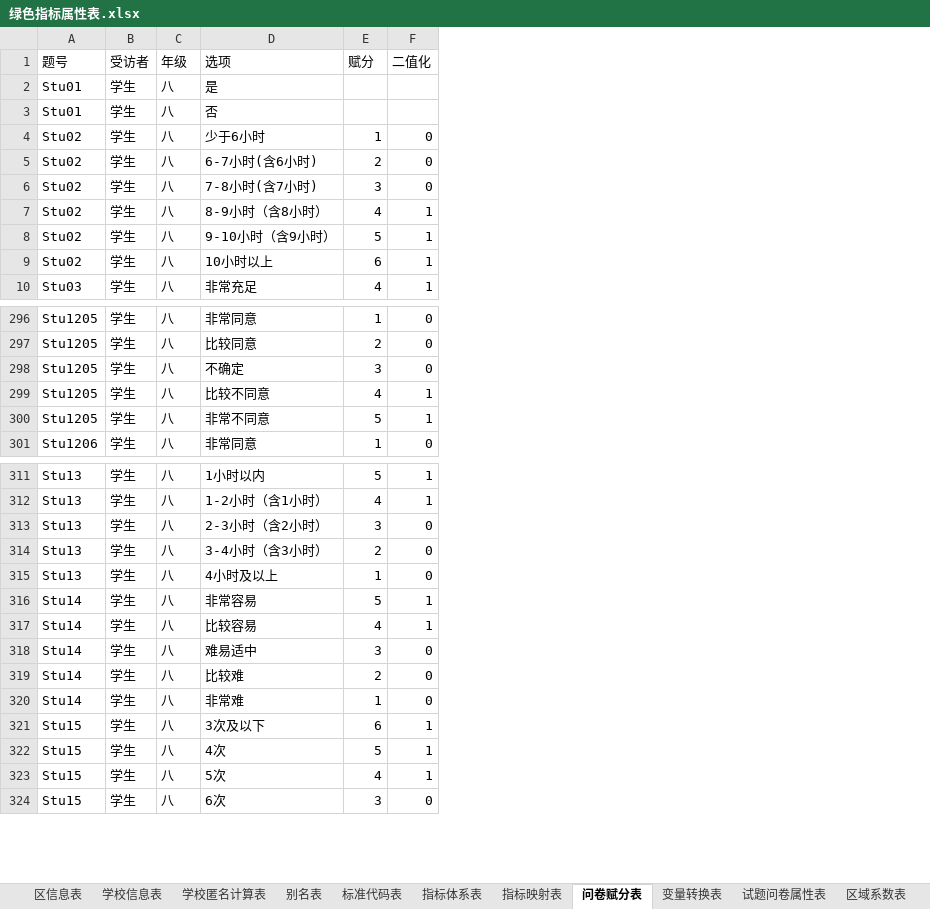
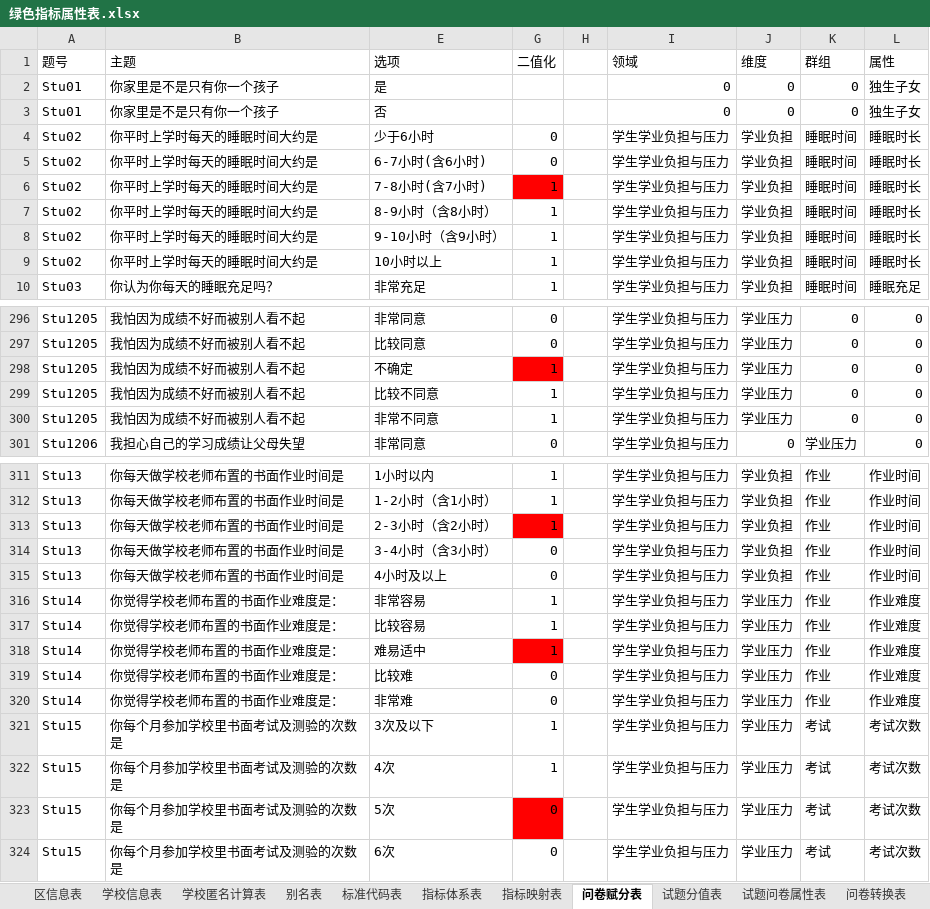
Before and after one commit to pku9104038/green-index, an Excel workbook: data.in/2018sh/绿色指标属性表.xlsx, sheet 问卷赋分表, drawn as a sheet; only a part is shown, gaps mark what is left out; values as stored, in another font and other column widths than the file's, no borders; removed rows and columns are numbered as before the commit, all else as after; the diff covers the shown part only; the diff names each change by its address in the sheet, - before the commit and + after, or states it on an @@ line.

```diff
--- a/data.in/2018sh/绿色指标属性表.xlsx (sheet 问卷赋分表)
+++ b/data.in/2018sh/绿色指标属性表.xlsx (sheet 问卷赋分表)
+sheet tab: 问卷转换表
-column B (受访者), rows 2-10: all 学生; rows 296-301: all 学生; rows 311-324: all 学生
@@ column C (年级) hidden, rows 2-10: all 八; rows 296-301: all 八; rows 311-324: all 八 @@
+column B (主题), rows 2-10: 你家里是不是只有你一个孩子 | 你家里是不是只有你一个孩子 | 你平时上学时每天的睡眠时间大约是 | 你平时上学时每天的睡眠时间大约是 | 你平时上学时每天的睡眠时间大约是 | 你平时上学时每天的睡眠时间大约是 | 你平时上学时每天的睡眠时间大约是 | 你平时上学时每天的睡眠时间大约是 | 你认为你每天的睡眠充足吗？; rows 296-301: 我怕因为成绩不好而被别人看不起 | 我怕因为成绩不好而被别人看不起 | 我怕因为成绩不好而被别人看不起 | 我怕因为成绩不好而被别人看不起 | 我怕因为成绩不好而被别人看不起 | 我担心自己的学习成绩让父母失望; rows 311-324: 你每天做学校老师布置的书面作业时间是 | 你每天做学校老师布置的书面作业时间是 | 你每天做学校老师布置的书面作业时间是 | 你每天做学校老师布置的书面作业时间是 | 你每天做学校老师布置的书面作业时间是 | 你觉得学校老师布置的书面作业难度是： | 你觉得学校老师布置的书面作业难度是： | 你觉得学校老师布置的书面作业难度是： | 你觉得学校老师布置的书面作业难度是： | 你觉得学校老师布置的书面作业难度是： | 你每个月参加学校里书面考试及测验的次数是 | 你每个月参加学校里书面考试及测验的次数是 | 你每个月参加学校里书面考试及测验的次数是 | 你每个月参加学校里书面考试及测验的次数是
-column E (赋分), rows 4-10: 1 | 2 | 3 | 4 | 5 | 6 | 4; rows 296-301: 1 | 2 | 3 | 4 | 5 | 1; rows 311-324: 5 | 4 | 3 | 2 | 1 | 5 | 4 | 3 | 2 | 1 | 6 | 5 | 4 | 3
+column H, empty
+column I (领域), rows 2-10: 0 | 0 | 学生学业负担与压力 | 学生学业负担与压力 | 学生学业负担与压力 | 学生学业负担与压力 | 学生学业负担与压力 | 学生学业负担与压力 | 学生学业负担与压力; rows 296-301: all 学生学业负担与压力; rows 311-324: all 学生学业负担与压力
+column J (维度), rows 2-10: 0 | 0 | 学业负担 | 学业负担 | 学业负担 | 学业负担 | 学业负担 | 学业负担 | 学业负担; rows 296-301: 学业压力 | 学业压力 | 学业压力 | 学业压力 | 学业压力 | 0; rows 311-324: 学业负担 | 学业负担 | 学业负担 | 学业负担 | 学业负担 | 学业压力 | 学业压力 | 学业压力 | 学业压力 | 学业压力 | 学业压力 | 学业压力 | 学业压力 | 学业压力
+column K (群组), rows 2-10: 0 | 0 | 睡眠时间 | 睡眠时间 | 睡眠时间 | 睡眠时间 | 睡眠时间 | 睡眠时间 | 睡眠时间; rows 296-301: 0 | 0 | 0 | 0 | 0 | 学业压力; rows 311-324: 作业 | 作业 | 作业 | 作业 | 作业 | 作业 | 作业 | 作业 | 作业 | 作业 | 考试 | 考试 | 考试 | 考试
+column L (属性), rows 2-10: 独生子女 | 独生子女 | 睡眠时长 | 睡眠时长 | 睡眠时长 | 睡眠时长 | 睡眠时长 | 睡眠时长 | 睡眠充足; rows 296-301: all 0; rows 311-324: 作业时间 | 作业时间 | 作业时间 | 作业时间 | 作业时间 | 作业难度 | 作业难度 | 作业难度 | 作业难度 | 作业难度 | 考试次数 | 考试次数 | 考试次数 | 考试次数
-G6 (二值化): 0
+G6 (二值化): 1
-G6 fill: none
+G6 fill: #FF0000
-G298 (二值化): 0
+G298 (二值化): 1
-G298 fill: none
+G298 fill: #FF0000
-G313 (二值化): 0
+G313 (二值化): 1
-G313 fill: none
+G313 fill: #FF0000
-G318 (二值化): 0
+G318 (二值化): 1
-G318 fill: none
+G318 fill: #FF0000
-G323 (二值化): 1
+G323 (二值化): 0
-G323 fill: none
+G323 fill: #FF0000
```
Also changed, not shown: 3 edited cells and cell formats elsewhere in this sheet, sheet 数据查询表, sheet 绘图参数表, sheet 成绩转换表, sheet 问卷统计表, sheet 成绩综合表, sheet 试题问卷属性表, 2 more sheets, other sheet tabs, hidden cells, 26 other files.
